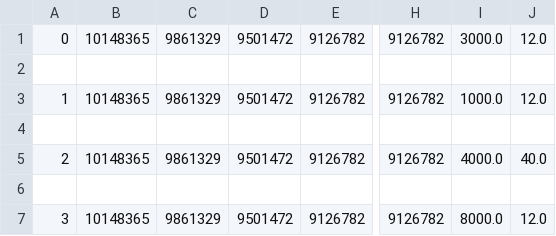
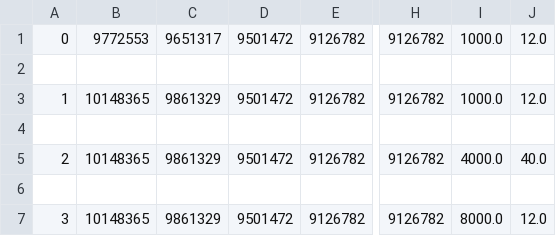
Before and after one commit to nhuannguyen1/pyRevitnvn, a CSV file: PySteelFraming.tab/TestCode.panel/FramingSteelHouse.pushbutton/sometext.csv, drawn as a sheet; only a part is shown, gaps mark what is left out; the diff names each change by its address in the sheet, - before the commit and + after, or states it on an @@ line.

```diff
--- a/PySteelFraming.tab/TestCode.panel/FramingSteelHouse.pushbutton/sometext.csv
+++ b/PySteelFraming.tab/TestCode.panel/FramingSteelHouse.pushbutton/sometext.csv
-B1: 10148365
+B1: 9772553
-C1: 9861329
+C1: 9651317
-I1: 3000.0
+I1: 1000.0
```
Also changed, not shown: 3 other files.
